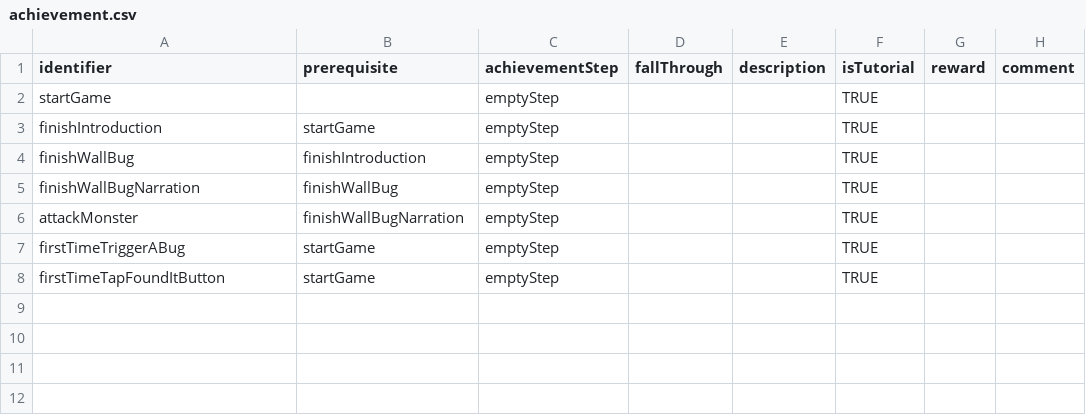
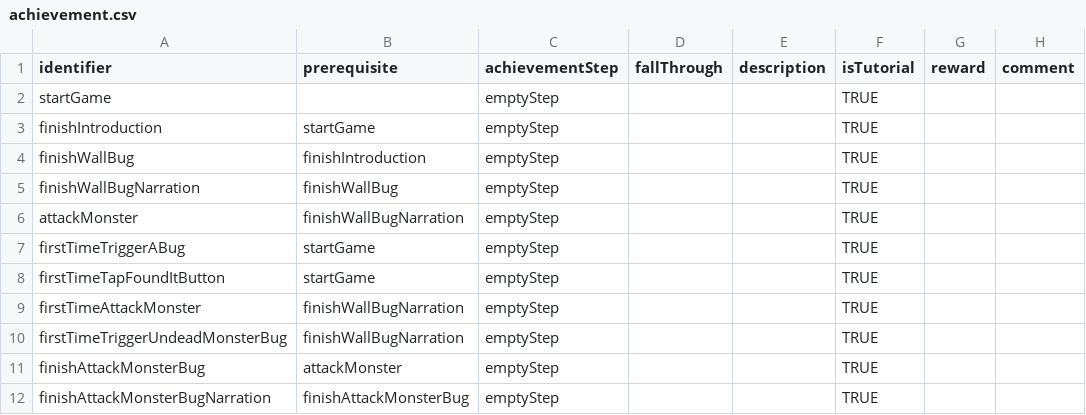
Before and after one commit to flavedogame/Find-A-Bug, a CSV file: Assets/StreamingAssets/achievement.csv, drawn as a sheet; the diff names each change by its address in the sheet, - before the commit and + after, or states it on an @@ line.

Commit message:
update todo list in correct order when update achievement

```diff
--- a/Assets/StreamingAssets/achievement.csv
+++ b/Assets/StreamingAssets/achievement.csv
+row 9: firstTimeAttackMonster | finishWallBugNarration | emptyStep |  |  | TRUE
+row 10: firstTimeTriggerUndeadMonsterBug | finishWallBugNarration | emptyStep |  |  | TRUE
+row 11: finishAttackMonsterBug | attackMonster | emptyStep |  |  | TRUE
+row 12: finishAttackMonsterBugNarration | finishAttackMonsterBug | emptyStep |  |  | TRUE
```
Also changed, not shown: Assets/StreamingAssets/todoList.csv, 7 other files.
